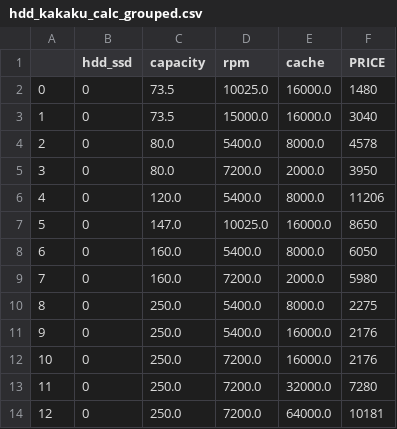
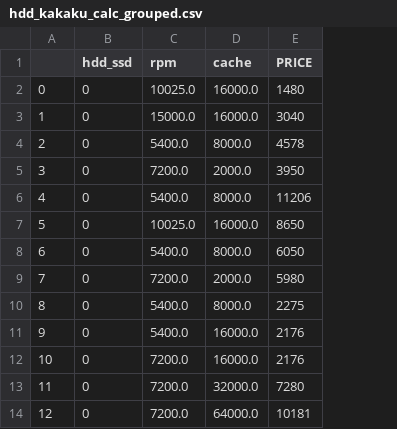
Before and after one commit to amosoisin/select_pc_parts_for_you, a CSV file: suggest_parts/data/kakaku/hdd_kakaku_calc_grouped.csv, drawn as a sheet; only a part is shown; the diff names each change by its address in the sheet, - before the commit and + after, or states it on an @@ line.

```diff
--- a/suggest_parts/data/kakaku/hdd_kakaku_calc_grouped.csv
+++ b/suggest_parts/data/kakaku/hdd_kakaku_calc_grouped.csv
-column C (capacity), rows 2-14: 73.5 | 73.5 | 80.0 | 80.0 | 120.0 | 147.0 | 160.0 | 160.0 | 250.0 | 250.0 | 250.0 | 250.0 | 250.0
```
Also changed, not shown: suggest_parts/data/kakaku/ssd_kakaku_calc_grouped.csv, 3 other files.
